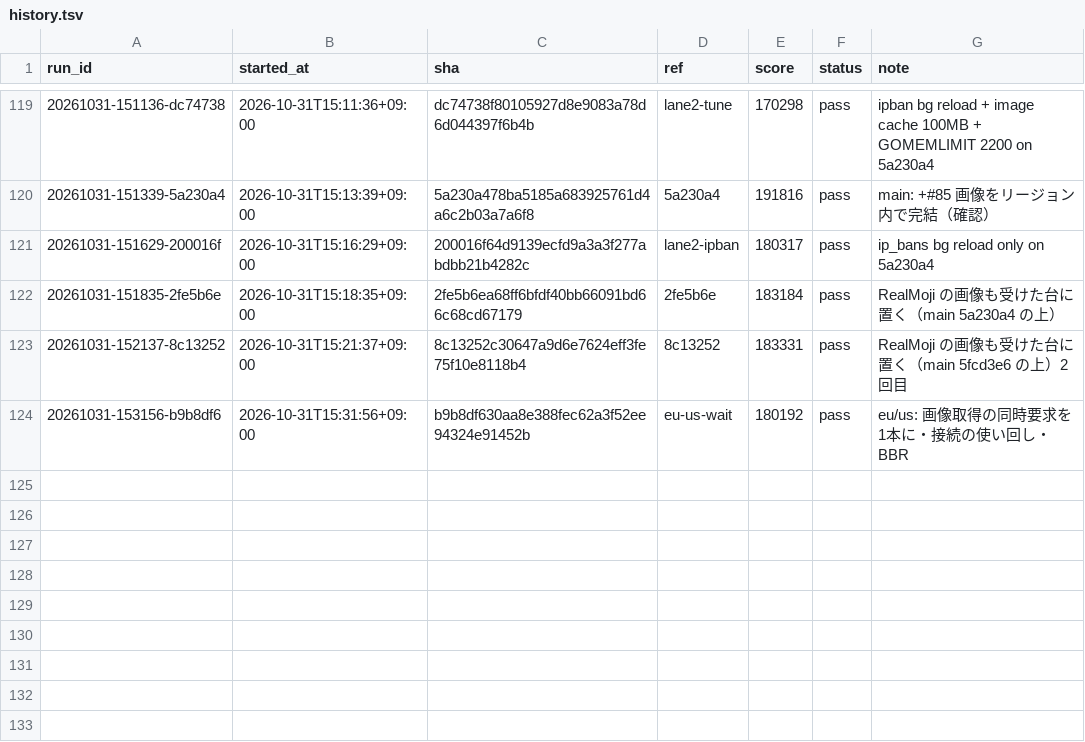
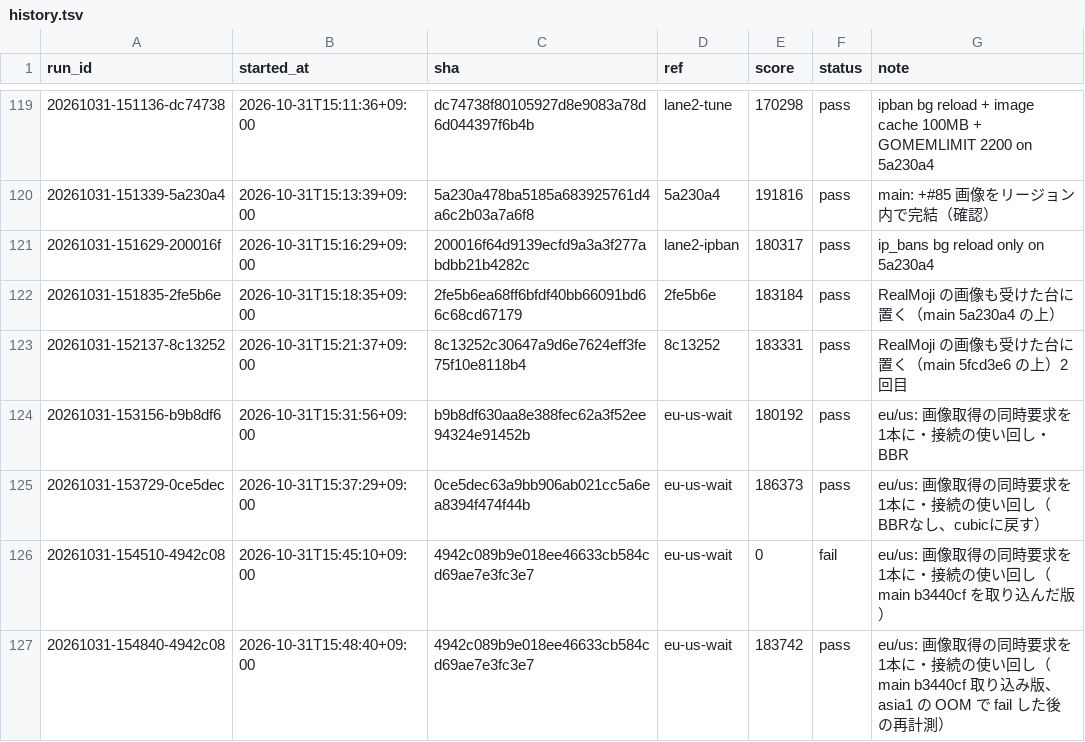
Before and after one commit to tmokmss/isucon-2026, a TSV file: runs/history.tsv, drawn as a sheet; only a part is shown, gaps mark what is left out; the diff names each change by its address in the sheet, - before the commit and + after, or states it on an @@ line.

```diff
--- a/runs/history.tsv
+++ b/runs/history.tsv
+row 125: 20261031-153729-0ce5dec | 2026-10-31T15:37:29+09:00 | 0ce5dec63a9bb906ab021cc5a6ea8394f474f44b | eu-us-wait | 186373 | pass | eu/us: 画像取得の同時要求を1本に・接続の使い回し（BBRなし、cubicに戻す）
+row 126: 20261031-154510-4942c08 | 2026-10-31T15:45:10+09:00 | 4942c089b9e018ee46633cb584cd69ae7e3fc3e7 | eu-us-wait | 0 | fail | eu/us: 画像取得の同時要求を1本に・接続の使い回し（main b3440cf を取り込んだ版）
+row 127: 20261031-154840-4942c08 | 2026-10-31T15:48:40+09:00 | 4942c089b9e018ee46633cb584cd69ae7e3fc3e7 | eu-us-wait | 183742 | pass | eu/us: 画像取得の同時要求を1本に・接続の使い回し（main b3440cf 取り込み版、asia1 の OOM で fail した後の再計測）
```
Also changed, not shown: 33 other files.
